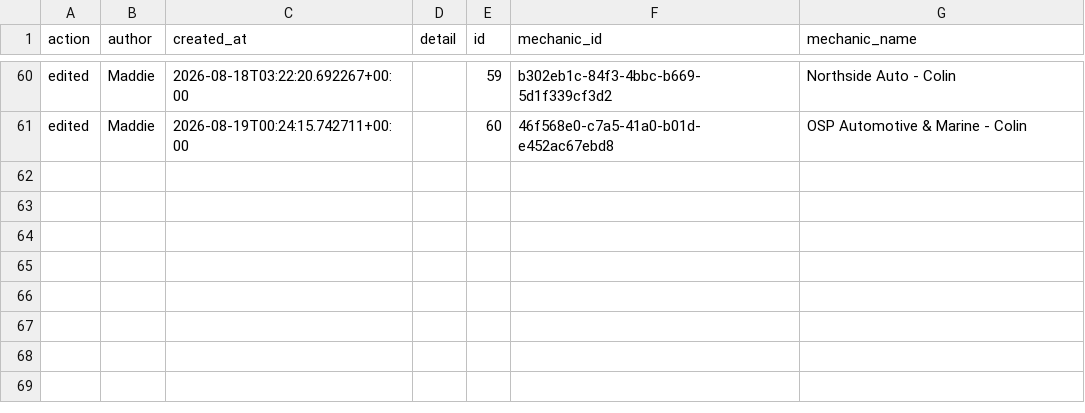
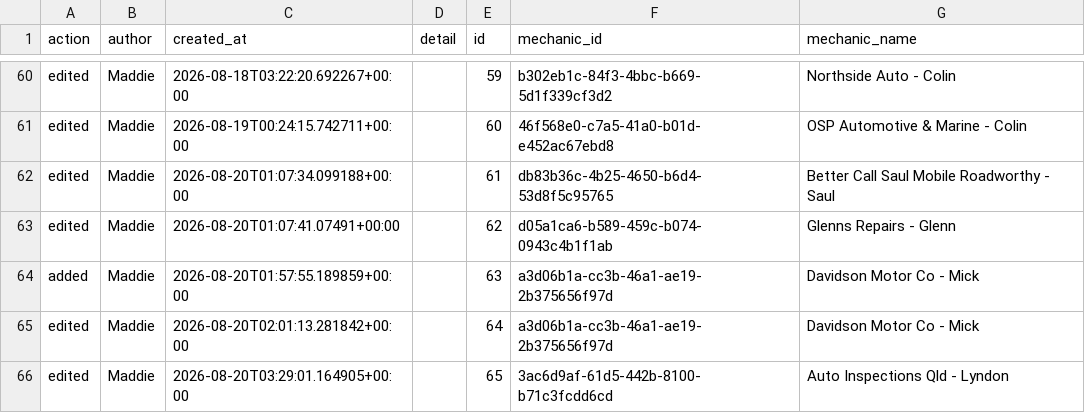
Before and after one commit to Mazza24/verifi-mechanic-map, a CSV file: backup/change_log.csv, drawn as a sheet; only a part is shown, gaps mark what is left out; the diff names each change by its address in the sheet, - before the commit and + after, or states it on an @@ line.

```diff
--- a/backup/change_log.csv
+++ b/backup/change_log.csv
+row 62: edited | Maddie | 2026-08-20T01:07:34.099188+00:00 |  | 61 | db83b36c-4b25-4650-b6d4-53d8f5c95765 | Better Call Saul Mobile Roadworthy - Saul
+row 63: edited | Maddie | 2026-08-20T01:07:41.07491+00:00 |  | 62 | d05a1ca6-b589-459c-b074-0943c4b1f1ab | Glenns Repairs - Glenn
+row 64: added | Maddie | 2026-08-20T01:57:55.189859+00:00 |  | 63 | a3d06b1a-cc3b-46a1-ae19-2b375656f97d | Davidson Motor Co - Mick
+row 65: edited | Maddie | 2026-08-20T02:01:13.281842+00:00 |  | 64 | a3d06b1a-cc3b-46a1-ae19-2b375656f97d | Davidson Motor Co - Mick
+row 66: edited | Maddie | 2026-08-20T03:29:01.164905+00:00 |  | 65 | 3ac6d9af-61d5-442b-8100-b71c3fcdd6cd | Auto Inspections Qld - Lyndon
```
Also changed, not shown: backup/mechanics.csv.
